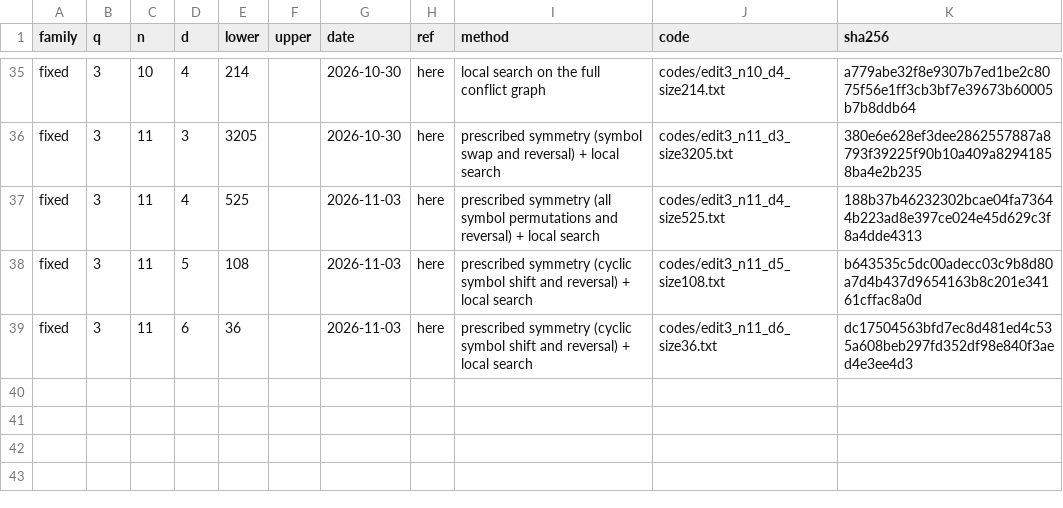
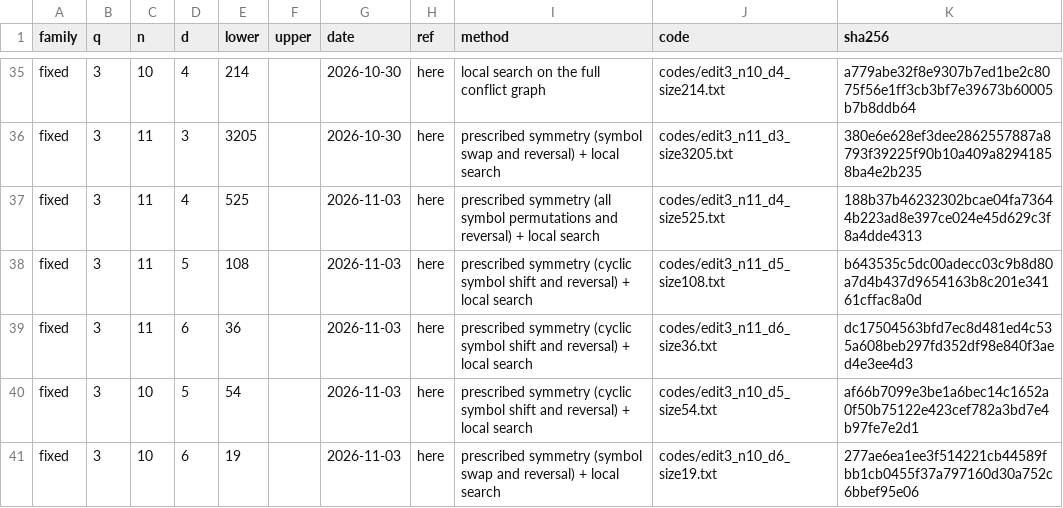
Before and after one commit to Abraham-y/abraham-y.github.io, a CSV file: edit-codes/records.csv, drawn as a sheet; only a part is shown, gaps mark what is left out; the diff names each change by its address in the sheet, - before the commit and + after, or states it on an @@ line.

```diff
--- a/edit-codes/records.csv
+++ b/edit-codes/records.csv
+row 40: fixed | 3 | 10 | 5 | 54 |  | 2026-11-03 | here | prescribed symmetry (cyclic symbol shift and reversal) + local search | codes/edit3_n10_d5_size54.txt | af66b7099e3be1a6bec14c1652a0f50b75122e423cef782a3bd7e4b97fe7e2d1
+row 41: fixed | 3 | 10 | 6 | 19 |  | 2026-11-03 | here | prescribed symmetry (symbol swap and reversal) + local search | codes/edit3_n10_d6_size19.txt | 277ae6ea1ee3f514221cb44589fbb1cb0455f37a797160d30a752c6bbef95e06
```
Also changed, not shown: edit-codes/bounds.csv, 3 other files.
